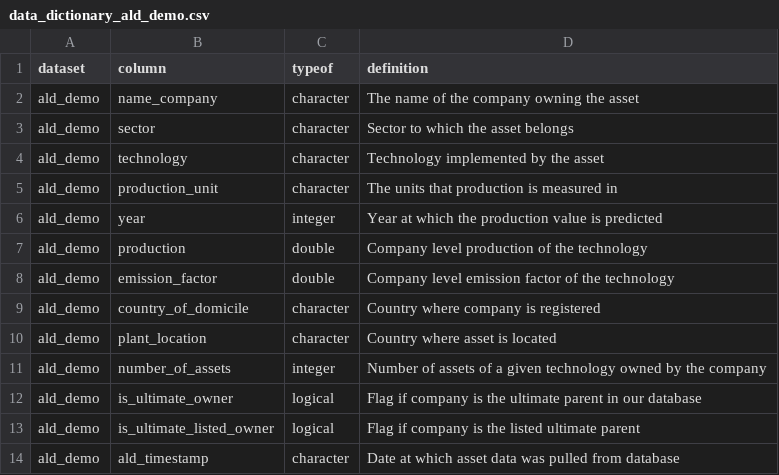
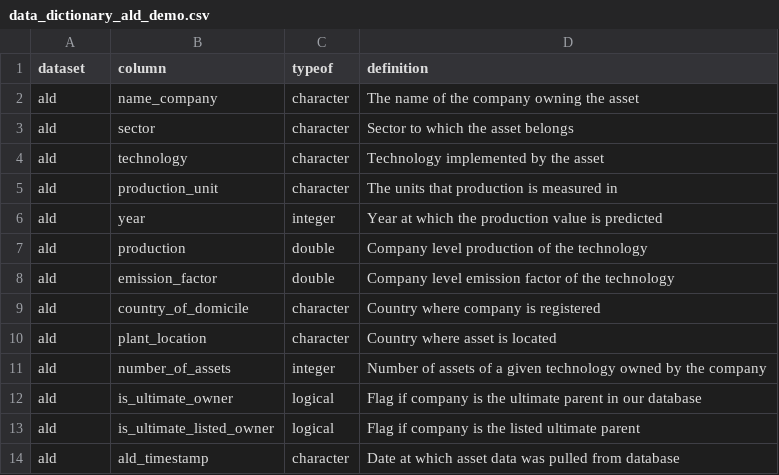
Before and after one commit to RMI-PACTA/r2dii.data, a CSV file: inst/extdata/data_dictionary_ald_demo.csv, drawn as a sheet.

```diff
--- a/inst/extdata/data_dictionary_ald_demo.csv
+++ b/inst/extdata/data_dictionary_ald_demo.csv
@@ -1,14 +1,14 @@
 dataset,column,typeof,definition
-ald_demo,name_company,character,The name of the company owning the asset
-ald_demo,sector,character,Sector to which the asset belongs
-ald_demo,technology,character,Technology implemented by the asset
-ald_demo,production_unit,character,The units that production is measured in
-ald_demo,year,integer,Year at which the production value is predicted
-ald_demo,production,double,Company level production of the technology
-ald_demo,emission_factor,double,Company level emission factor of the technology
-ald_demo,country_of_domicile,character,Country where company is registered
-ald_demo,plant_location,character,Country where asset is located
-ald_demo,number_of_assets,integer,Number of assets of a given technology owned by the company
-ald_demo,is_ultimate_owner,logical,Flag if company is the ultimate parent in our database
-ald_demo,is_ultimate_listed_owner,logical,Flag if company is the listed ultimate parent
-ald_demo,ald_timestamp,character,Date at which asset data was pulled from database
+ald,name_company,character,The name of the company owning the asset
+ald,sector,character,Sector to which the asset belongs
+ald,technology,character,Technology implemented by the asset
+ald,production_unit,character,The units that production is measured in
+ald,year,integer,Year at which the production value is predicted
+ald,production,double,Company level production of the technology
+ald,emission_factor,double,Company level emission factor of the technology
+ald,country_of_domicile,character,Country where company is registered
+ald,plant_location,character,Country where asset is located
+ald,number_of_assets,integer,Number of assets of a given technology owned by the company
+ald,is_ultimate_owner,logical,Flag if company is the ultimate parent in our database
+ald,is_ultimate_listed_owner,logical,Flag if company is the listed ultimate parent
+ald,ald_timestamp,character,Date at which asset data was pulled from database
```
Also changed, not shown: inst/extdata/data_dictionary_loanbook_demo.csv, inst/extdata/data_dictionary_scenario_demo.csv.
